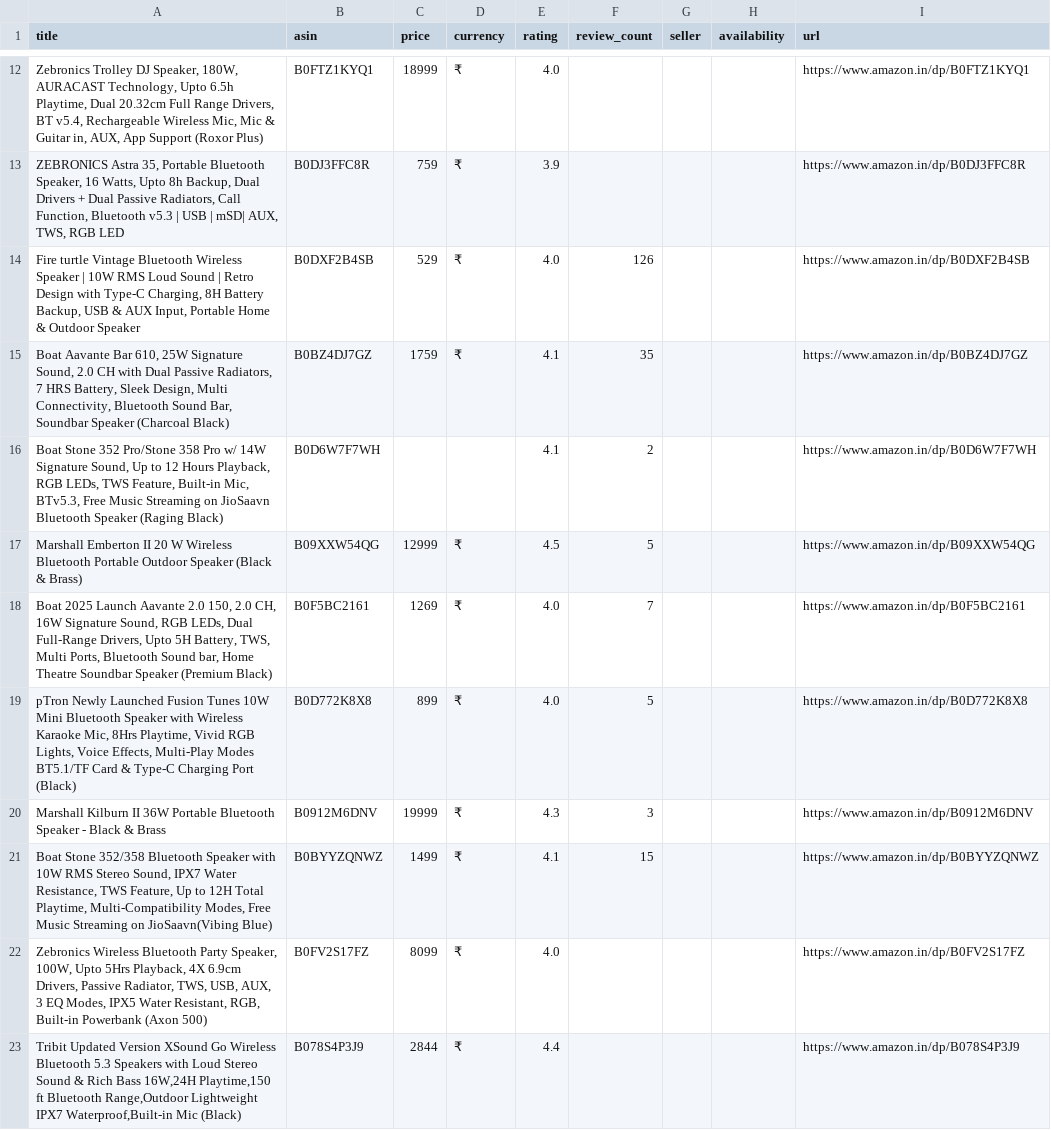
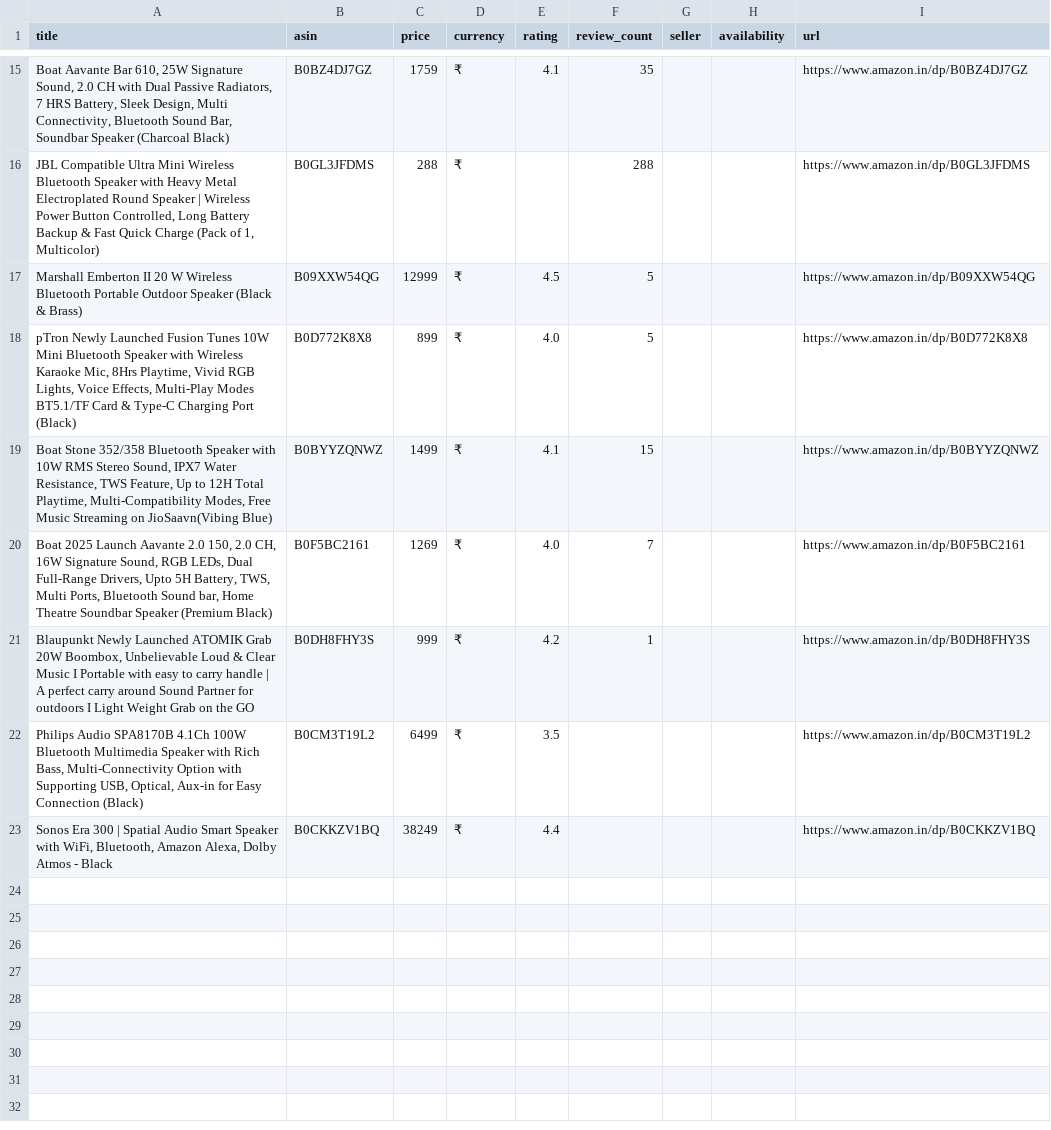
Before and after one commit to commonudp-bot/amazon-intelligence-scraper, a CSV file: output/results.csv, drawn as a sheet; only a part is shown, gaps mark what is left out; the diff covers the shown part only.

Commit message:
output file added

```diff
--- a/output/results.csv
+++ b/output/results.csv
@@ -12,12 +15,9 @@ title,asin,price,currency,rating,review_count,seller,availability,url
-"Zebronics Trolley DJ Speaker, 180W, AURACAST Technology, Upto 6.5h Playtime, Dual 20.32cm Full Range Drivers, BT v5.4, Rechargeable Wireless Mic, Mic & Guitar in, AUX, App Support (Roxor Plus)",B0FTZ1KYQ1,18999,₹,4.0,,,,https://www.amazon.in/dp/B0FTZ1KYQ1
-"ZEBRONICS Astra 35, Portable Bluetooth Speaker, 16 Watts, Upto 8h Backup, Dual Drivers + Dual Passive Radiators, Call Function, Bluetooth v5.3 | USB | mSD| AUX, TWS, RGB LED",B0DJ3FFC8R,759,₹,3.9,,,,https://www.amazon.in/dp/B0DJ3FFC8R
-"Fire turtle Vintage Bluetooth Wireless Speaker | 10W RMS Loud Sound | Retro Design with Type-C Charging, 8H Battery Backup, USB & AUX Input, Portable Home & Outdoor Speaker",B0DXF2B4SB,529,₹,4.0,126,,,https://www.amazon.in/dp/B0DXF2B4SB
 "Boat Aavante Bar 610, 25W Signature Sound, 2.0 CH with Dual Passive Radiators, 7 HRS Battery, Sleek Design, Multi Connectivity, Bluetooth Sound Bar, Soundbar Speaker (Charcoal Black)",B0BZ4DJ7GZ,1759,₹,4.1,35,,,https://www.amazon.in/dp/B0BZ4DJ7GZ
-"Boat Stone 352 Pro/Stone 358 Pro w/ 14W Signature Sound, Up to 12 Hours Playback, RGB LEDs, TWS Feature, Built-in Mic, BTv5.3, Free Music Streaming on JioSaavn Bluetooth Speaker (Raging Black)",B0D6W7F7WH,,,4.1,2,,,https://www.amazon.in/dp/B0D6W7F7WH
+"JBL Compatible Ultra Mini Wireless Bluetooth Speaker with Heavy Metal Electroplated Round Speaker | Wireless Power Button Controlled, Long Battery Backup & Fast Quick Charge (Pack of 1, Multicolor)",B0GL3JFDMS,288,₹,,288,,,https://www.amazon.in/dp/B0GL3JFDMS
 Marshall Emberton II 20 W Wireless Bluetooth Portable Outdoor Speaker (Black & Brass),B09XXW54QG,12999,₹,4.5,5,,,https://www.amazon.in/dp/B09XXW54QG
+"pTron Newly Launched Fusion Tunes 10W Mini Bluetooth Speaker with Wireless Karaoke Mic, 8Hrs Playtime, Vivid RGB Lights, Voice Effects, Multi-Play Modes BT5.1/TF Card & Type-C Charging Port (Black)",B0D772K8X8,899,₹,4.0,5,,,https://www.amazon.in/dp/B0D772K8X8
+"Boat Stone 352/358 Bluetooth Speaker with 10W RMS Stereo Sound, IPX7 Water Resistance, TWS Feature, Up to 12H Total Playtime, Multi-Compatibility Modes, Free Music Streaming on JioSaavn(Vibing Blue)",B0BYYZQNWZ,1499,₹,4.1,15,,,https://www.amazon.in/dp/B0BYYZQNWZ
 "Boat 2025 Launch Aavante 2.0 150, 2.0 CH, 16W Signature Sound, RGB LEDs, Dual Full-Range Drivers, Upto 5H Battery, TWS, Multi Ports, Bluetooth Sound bar, Home Theatre Soundbar Speaker (Premium Black)",B0F5BC2161,1269,₹,4.0,7,,,https://www.amazon.in/dp/B0F5BC2161
-"pTron Newly Launched Fusion Tunes 10W Mini Bluetooth Speaker with Wireless Karaoke Mic, 8Hrs Playtime, Vivid RGB Lights, Voice Effects, Multi-Play Modes BT5.1/TF Card & Type-C Charging Port (Black)",B0D772K8X8,899,₹,4.0,5,,,https://www.amazon.in/dp/B0D772K8X8
-Marshall Kilburn II 36W Portable Bluetooth Speaker - Black & Brass,B0912M6DNV,19999,₹,4.3,3,,,https://www.amazon.in/dp/B0912M6DNV
-"Boat Stone 352/358 Bluetooth Speaker with 10W RMS Stereo Sound, IPX7 Water Resistance, TWS Feature, Up to 12H Total Playtime, Multi-Compatibility Modes, Free Music Streaming on JioSaavn(Vibing Blue)",B0BYYZQNWZ,1499,₹,4.1,15,,,https://www.amazon.in/dp/B0BYYZQNWZ
-"Zebronics Wireless Bluetooth Party Speaker, 100W, Upto 5Hrs Playback, 4X 6.9cm Drivers, Passive Radiator, TWS, USB, AUX, 3 EQ Modes, IPX5 Water Resistant, RGB, Built-in Powerbank (Axon 500)",B0FV2S17FZ,8099,₹,4.0,,,,https://www.amazon.in/dp/B0FV2S17FZ
-"Tribit Updated Version XSound Go Wireless Bluetooth 5.3 Speakers with Loud Stereo Sound & Rich Bass 16W,24H Playtime,150 ft Bluetooth Range,Outdoor Lightweight IPX7 Waterproof,Built-in Mic (Black)",B078S4P3J9,2844,₹,4.4,,,,https://www.amazon.in/dp/B078S4P3J9
+"Blaupunkt Newly Launched ATOMIK Grab 20W Boombox, Unbelievable Loud & Clear Music I Portable with easy to carry handle | A perfect carry around Sound Partner for outdoors I Light Weight Grab on the GO",B0DH8FHY3S,999,₹,4.2,1,,,https://www.amazon.in/dp/B0DH8FHY3S
+"Philips Audio SPA8170B 4.1Ch 100W Bluetooth Multimedia Speaker with Rich Bass, Multi-Connectivity Option with Supporting USB, Optical, Aux-in for Easy Connection (Black)",B0CM3T19L2,6499,₹,3.5,,,,https://www.amazon.in/dp/B0CM3T19L2
+"Sonos Era 300 | Spatial Audio Smart Speaker with WiFi, Bluetooth, Amazon Alexa, Dolby Atmos - Black",B0CKKZV1BQ,38249,₹,4.4,,,,https://www.amazon.in/dp/B0CKKZV1BQ
```
Also changed, not shown: 7 added rows, 4 removed rows and 2 edited cells elsewhere in this file, 2 other files.
